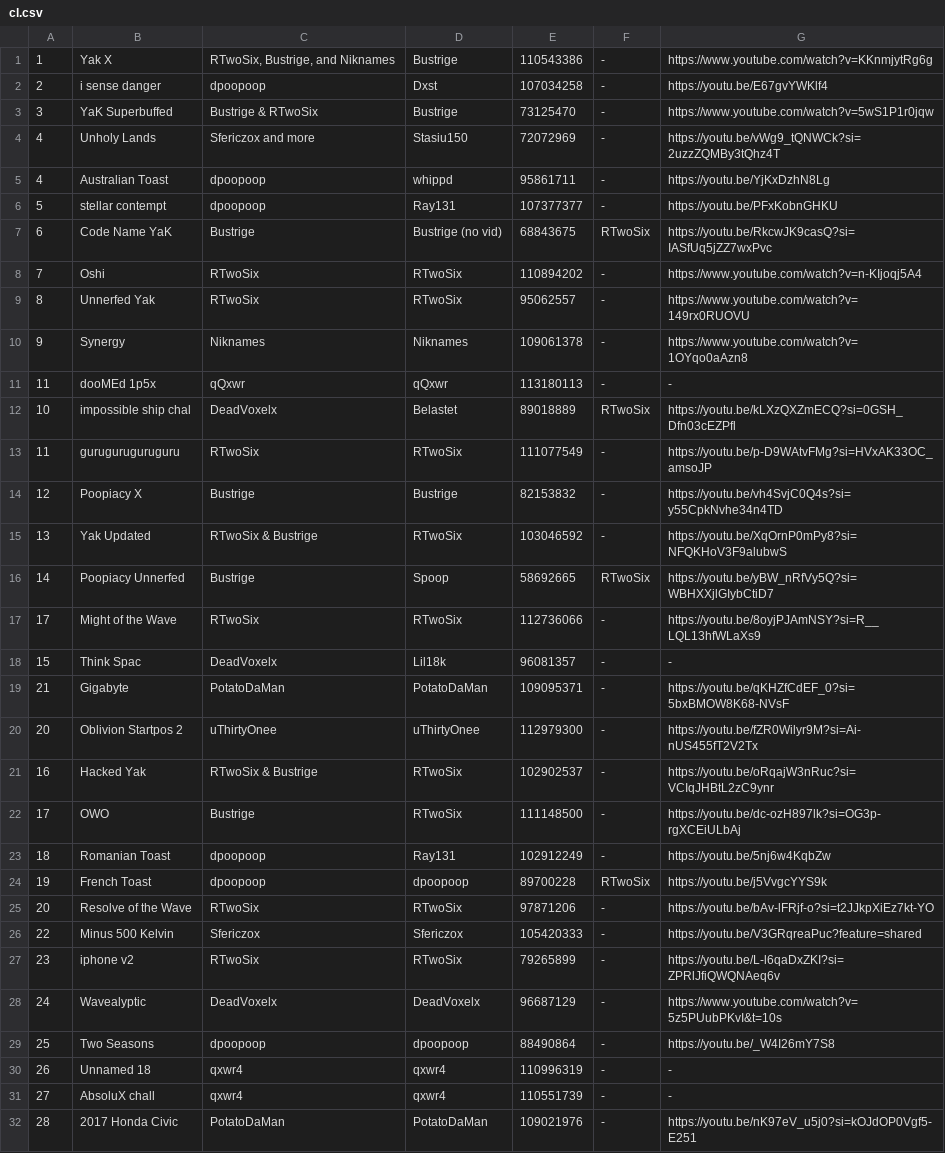
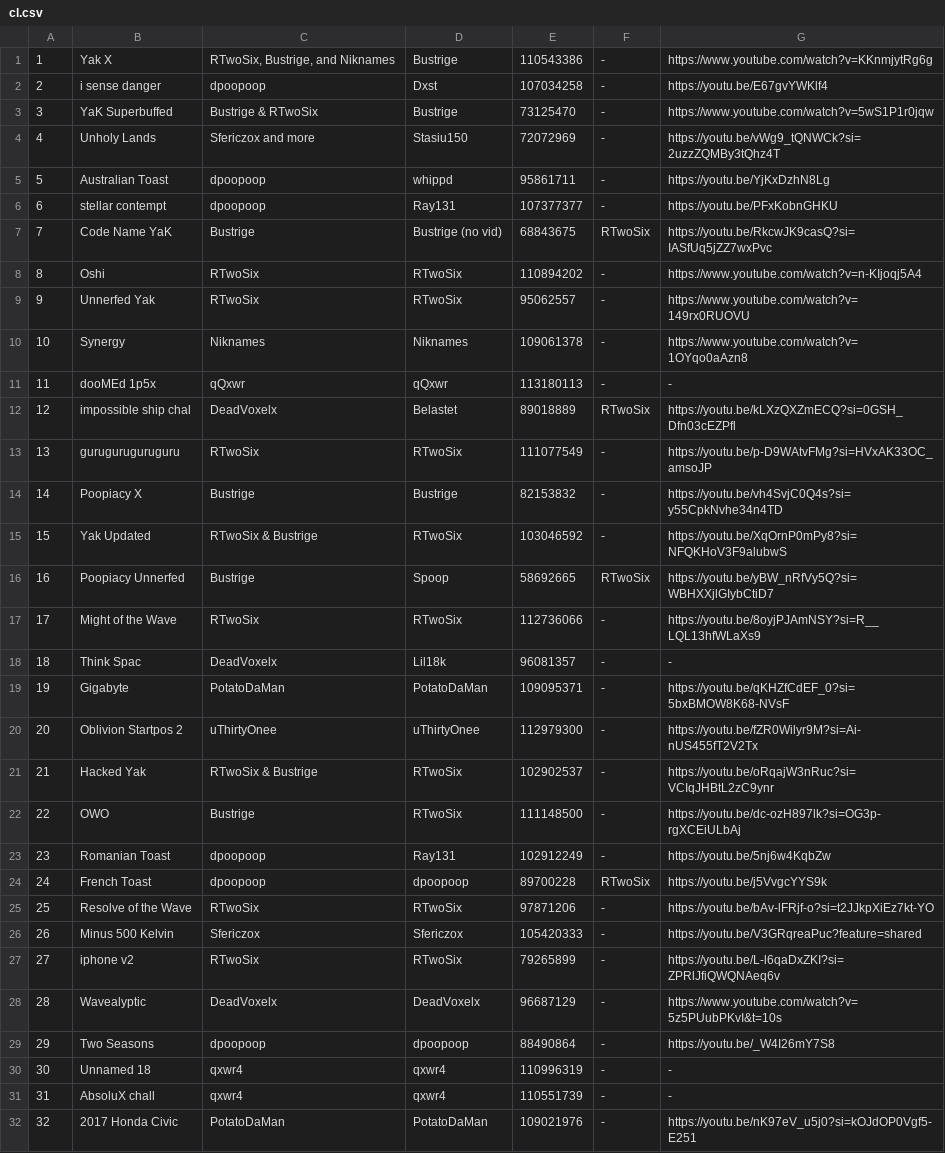
Before and after one commit to CyanGuy111/obgdemonlist, a CSV file: data/cl.csv, drawn as a sheet; only a part is shown; the diff covers the shown part only.

```diff
--- a/data/cl.csv
+++ b/data/cl.csv
@@ -5,6 +5,6 @@
-4,Australian Toast,dpoopoop,whippd,95861711,-,https://youtu.be/YjKxDzhN8Lg,,,,,,,,,,,,,,,,,,,
-5,stellar contempt,dpoopoop,Ray131,107377377,-,https://youtu.be/PFxKobnGHKU,,,,,,,,,,,,,,,,,,,
-6,Code Name YaK,Bustrige,Bustrige (no vid),68843675,RTwoSix,https://youtu.be/RkcwJK9casQ?si=IASfUq5jZZ7wxPvc,,,,,,,,,,,,,,,,,,,
-7,Oshi,RTwoSix,RTwoSix,110894202,-,https://www.youtube.com/watch?v=n-KIjoqj5A4,,,,,,,,,,,,,,,,,,,
-8,Unnerfed Yak,RTwoSix,RTwoSix,95062557,-,https://www.youtube.com/watch?v=149rx0RUOVU,,,,,,,,,,,,,,,,,,,
-9,Synergy,Niknames,Niknames,109061378,-,https://www.youtube.com/watch?v=1OYqo0aAzn8,,,,,,,,,,,,,,,,,,,
+5,Australian Toast,dpoopoop,whippd,95861711,-,https://youtu.be/YjKxDzhN8Lg
+6,stellar contempt,dpoopoop,Ray131,107377377,-,https://youtu.be/PFxKobnGHKU
+7,Code Name YaK,Bustrige,Bustrige (no vid),68843675,RTwoSix,https://youtu.be/RkcwJK9casQ?si=IASfUq5jZZ7wxPvc
+8,Oshi,RTwoSix,RTwoSix,110894202,-,https://www.youtube.com/watch?v=n-KIjoqj5A4
+9,Unnerfed Yak,RTwoSix,RTwoSix,95062557,-,https://www.youtube.com/watch?v=149rx0RUOVU
+10,Synergy,Niknames,Niknames,109061378,-,https://www.youtube.com/watch?v=1OYqo0aAzn8
@@ -12,5 +12,5 @@
-10,impossible ship chal,DeadVoxelx,Belastet,89018889,RTwoSix,https://youtu.be/kLXzQXZmECQ?si=0GSH_Dfn03cEZPfl,,,,,,,,,,,,,,,,,,,
-11,guruguruguruguru,RTwoSix,RTwoSix,111077549,-,https://youtu.be/p-D9WAtvFMg?si=HVxAK33OC_amsoJP,,,,,,,,,,,,,,,,,,,
-12,Poopiacy X,Bustrige,Bustrige,82153832,-,https://youtu.be/vh4SvjC0Q4s?si=y55CpkNvhe34n4TD,,,,,,,,,,,,,,,,,,,
-13,Yak Updated,RTwoSix & Bustrige,RTwoSix,103046592,-,https://youtu.be/XqOrnP0mPy8?si=NFQKHoV3F9alubwS,,,,,,,,,,,,,,,,,,,
-14,Poopiacy Unnerfed,Bustrige,Spoop,58692665,RTwoSix,https://youtu.be/yBW_nRfVy5Q?si=WBHXXjlGIybCtiD7,,,,,,,,,,,,,,,,,,,
+12,impossible ship chal,DeadVoxelx,Belastet,89018889,RTwoSix,https://youtu.be/kLXzQXZmECQ?si=0GSH_Dfn03cEZPfl
+13,guruguruguruguru,RTwoSix,RTwoSix,111077549,-,https://youtu.be/p-D9WAtvFMg?si=HVxAK33OC_amsoJP
+14,Poopiacy X,Bustrige,Bustrige,82153832,-,https://youtu.be/vh4SvjC0Q4s?si=y55CpkNvhe34n4TD
+15,Yak Updated,RTwoSix & Bustrige,RTwoSix,103046592,-,https://youtu.be/XqOrnP0mPy8?si=NFQKHoV3F9alubwS
+16,Poopiacy Unnerfed,Bustrige,Spoop,58692665,RTwoSix,https://youtu.be/yBW_nRfVy5Q?si=WBHXXjlGIybCtiD7
@@ -18,2 +18,2 @@
-15,Think Spac,DeadVoxelx,Lil18k,96081357,-,-,,,,,,,,,,,,,,,,,,,
-21,Gigabyte,PotatoDaMan,PotatoDaMan,109095371,-,https://youtu.be/qKHZfCdEF_0?si=5bxBMOW8K68-NVsF,,,,,,,,,,,,,,,,,,,
+18,Think Spac,DeadVoxelx,Lil18k,96081357,-,-
+19,Gigabyte,PotatoDaMan,PotatoDaMan,109095371,-,https://youtu.be/qKHZfCdEF_0?si=5bxBMOW8K68-NVsF
@@ -21,12 +21,12 @@
-16,Hacked Yak,RTwoSix & Bustrige,RTwoSix,102902537,-,https://youtu.be/oRqajW3nRuc?si=VCIqJHBtL2zC9ynr,,,,,,,,,,,,,,,,,,,
-17,OWO,Bustrige,RTwoSix,111148500,-,https://youtu.be/dc-ozH897lk?si=OG3p-rgXCEiULbAj,,,,,,,,,,,,,,,,,,,
-18,Romanian Toast,dpoopoop,Ray131,102912249,-,https://youtu.be/5nj6w4KqbZw,,,,,,,,,,,,,,,,,,,
-19,French Toast,dpoopoop,dpoopoop,89700228,RTwoSix,https://youtu.be/j5VvgcYYS9k,,,,,,,,,,,,,,,,,,,
-20,Resolve of the Wave,RTwoSix,RTwoSix,97871206,-,https://youtu.be/bAv-lFRjf-o?si=t2JJkpXiEz7kt-YO,,,,,,,,,,,,,,,,,,,
-22,Minus 500 Kelvin,Sfericzox,Sfericzox,105420333,-,https://youtu.be/V3GRqreaPuc?feature=shared,,,,,,,,,,,,,,,,,,,
-23,iphone v2,RTwoSix,RTwoSix,79265899,-,https://youtu.be/L-l6qaDxZKI?si=ZPRlJfiQWQNAeq6v,,,,,,,,,,,,,,,,,,,
-24,Wavealyptic,DeadVoxelx,DeadVoxelx,96687129,-,https://www.youtube.com/watch?v=5z5PUubPKvI&t=10s,,,,,,,,,,,,,,,,,,,
-25,Two Seasons,dpoopoop,dpoopoop,88490864,-,https://youtu.be/_W4I26mY7S8,,,,,,,,,,,,,,,,,,,
-26,Unnamed 18,qxwr4,qxwr4,110996319,-,-,,,,,,,,,,,,,,,,,,,
-27,AbsoluX chall,qxwr4,qxwr4,110551739,-,-,,,,,,,,,,,,,,,,,,,
-28,2017 Honda Civic,PotatoDaMan,PotatoDaMan,109021976,-,https://youtu.be/nK97eV_u5j0?si=kOJdOP0Vgf5-E251,,,,,,,,,,,,,,,,,,,
+21,Hacked Yak,RTwoSix & Bustrige,RTwoSix,102902537,-,https://youtu.be/oRqajW3nRuc?si=VCIqJHBtL2zC9ynr
+22,OWO,Bustrige,RTwoSix,111148500,-,https://youtu.be/dc-ozH897lk?si=OG3p-rgXCEiULbAj
+23,Romanian Toast,dpoopoop,Ray131,102912249,-,https://youtu.be/5nj6w4KqbZw
+24,French Toast,dpoopoop,dpoopoop,89700228,RTwoSix,https://youtu.be/j5VvgcYYS9k
+25,Resolve of the Wave,RTwoSix,RTwoSix,97871206,-,https://youtu.be/bAv-lFRjf-o?si=t2JJkpXiEz7kt-YO
+26,Minus 500 Kelvin,Sfericzox,Sfericzox,105420333,-,https://youtu.be/V3GRqreaPuc?feature=shared
+27,iphone v2,RTwoSix,RTwoSix,79265899,-,https://youtu.be/L-l6qaDxZKI?si=ZPRlJfiQWQNAeq6v
+28,Wavealyptic,DeadVoxelx,DeadVoxelx,96687129,-,https://www.youtube.com/watch?v=5z5PUubPKvI&t=10s
+29,Two Seasons,dpoopoop,dpoopoop,88490864,-,https://youtu.be/_W4I26mY7S8
+30,Unnamed 18,qxwr4,qxwr4,110996319,-,-
+31,AbsoluX chall,qxwr4,qxwr4,110551739,-,-
+32,2017 Honda Civic,PotatoDaMan,PotatoDaMan,109021976,-,https://youtu.be/nK97eV_u5j0?si=kOJdOP0Vgf5-E251
```
Also changed, not shown: 1 added row, 1 removed row and 36 edited cells elsewhere in this file, data/classic.csv, data/sc.csv, 8 other files.
